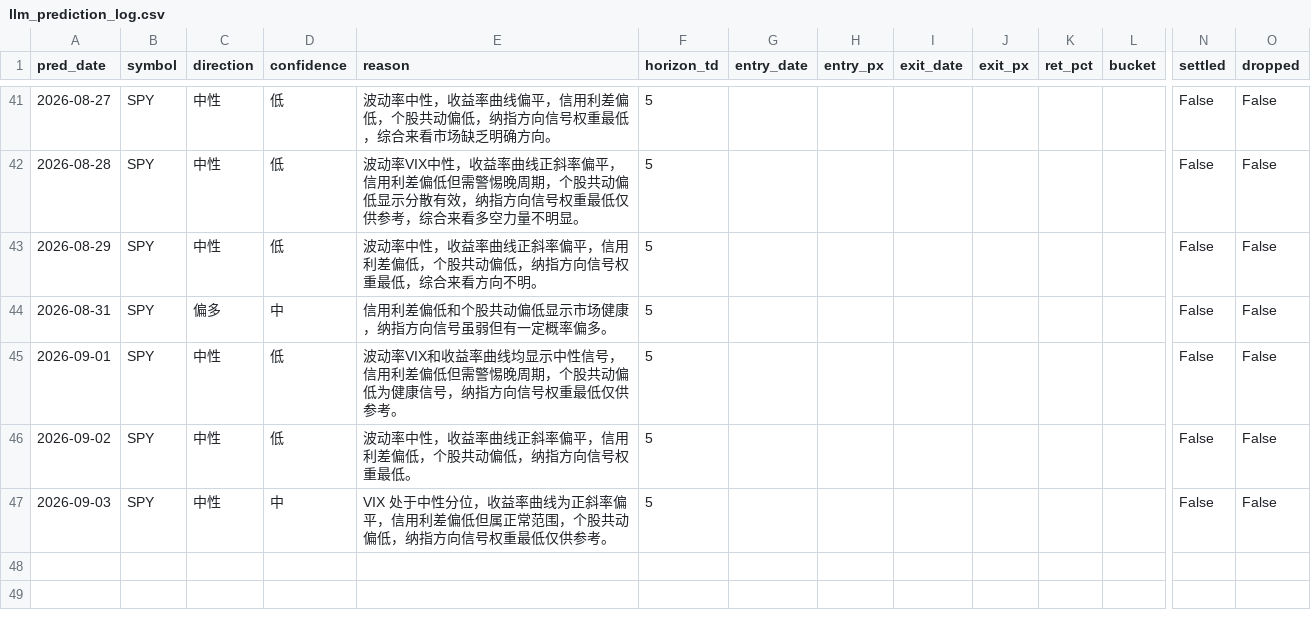
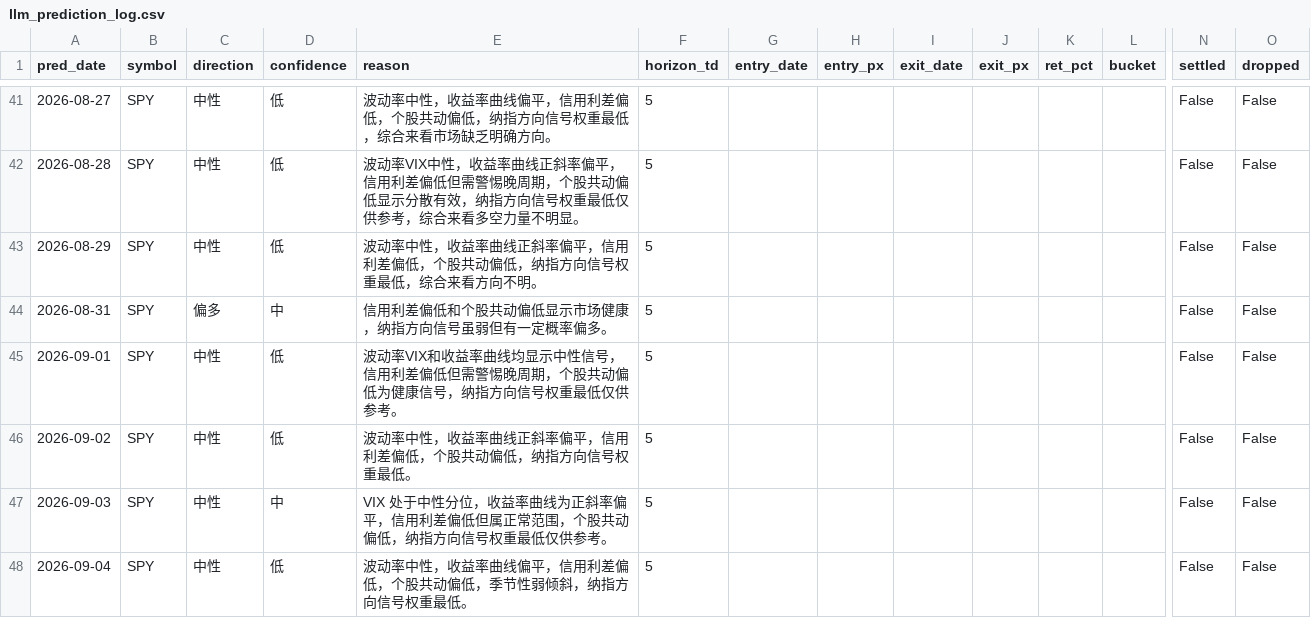
Before and after one commit to Vambrocop/alpha-lab, a CSV file: market-analysis/data/llm_prediction_log.csv, drawn as a sheet; only a part is shown, gaps mark what is left out; rows hold the shown columns only; the diff names each change by its address in the sheet, - before the commit and + after, or states it on an @@ line.

```diff
--- a/market-analysis/data/llm_prediction_log.csv
+++ b/market-analysis/data/llm_prediction_log.csv
+row 48: 2026-09-04 | SPY | 中性 | 低 | 波动率中性，收益率曲线偏平，信用利差偏低，个股共动偏低，季节性弱倾斜，纳指方向信号权重最低。 | 5 |  |  |  |  |  |  | False | False
```
Also changed, not shown: market-analysis/data/insider_signal_log.csv, market-analysis/data/ledger_hashchain.csv, 6 other files.
